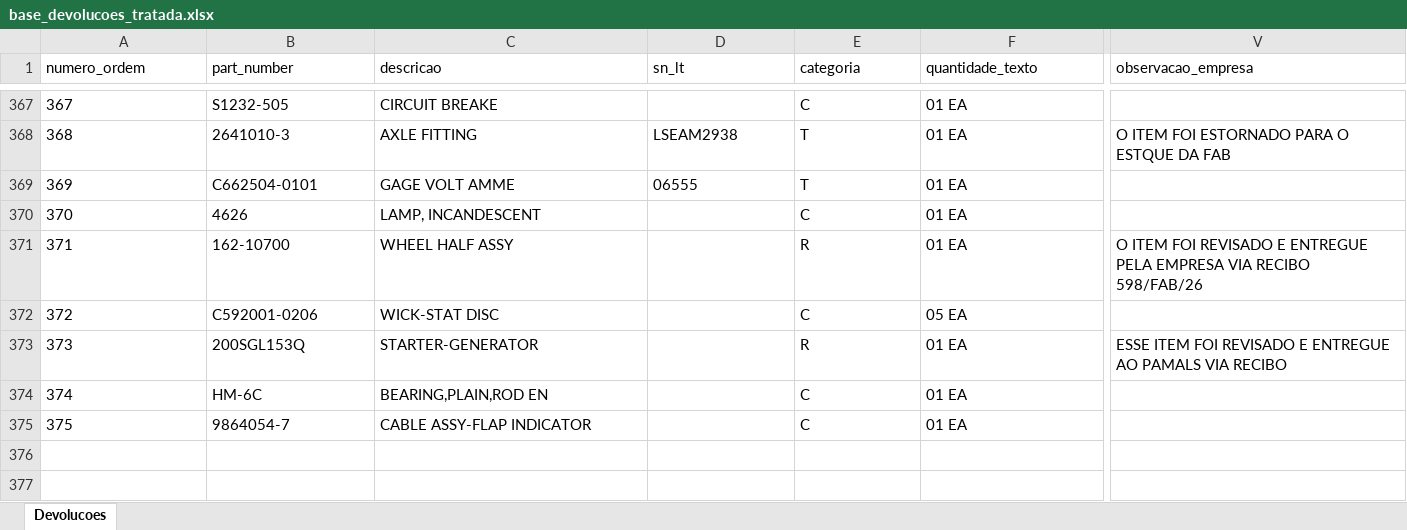
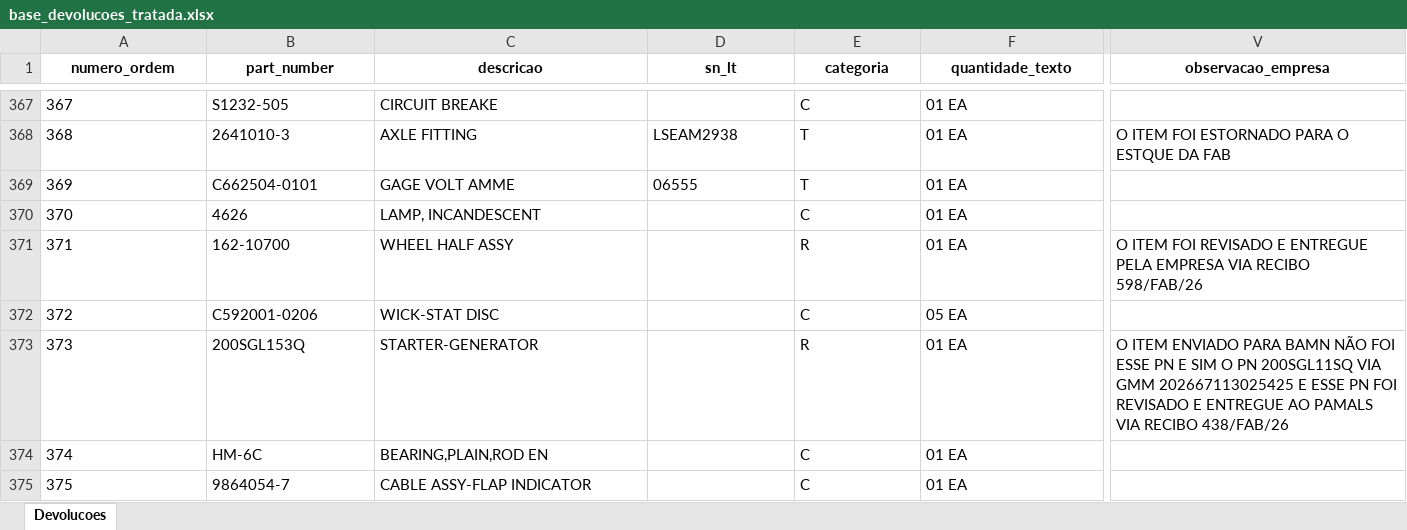
Before and after one commit to wallacedellaney/c98a-pamals, an Excel workbook: Contrato 005/Dashboard/02_Dados_Tratados/base_devolucoes_tratada.xlsx, sheet Devolucoes, drawn as a sheet; only a part is shown, gaps mark what is left out; values as stored, in another font and other column widths than the file's, no borders; the diff covers the shown part only; the diff names each change by its address in the sheet, - before the commit and + after, or states it on an @@ line.

```diff
--- a/Contrato 005/Dashboard/02_Dados_Tratados/base_devolucoes_tratada.xlsx (sheet Devolucoes)
+++ b/Contrato 005/Dashboard/02_Dados_Tratados/base_devolucoes_tratada.xlsx (sheet Devolucoes)
@@ A1:V1 bold: off → on, alignment: left → center @@
-V373 (observacao_empresa): ESSE ITEM FOI REVISADO E ENTREGUE AO PAMALS VIA RECIBO
+V373 (observacao_empresa): O ITEM ENVIADO PARA BAMN NÃO FOI ESSE PN E SIM O PN 200SGL11SQ VIA GMM 202667113025425 E ESSE PN FOI REVISADO E ENTREGUE AO PAMALS VIA RECIBO 438/FAB/26
```
Also changed, not shown: cell formats elsewhere in this sheet, Contrato 005/Dashboard/01_Bases_Originais/Devolucoes/Devolucoes (Google Sheets).xlsx, 2 other files.
